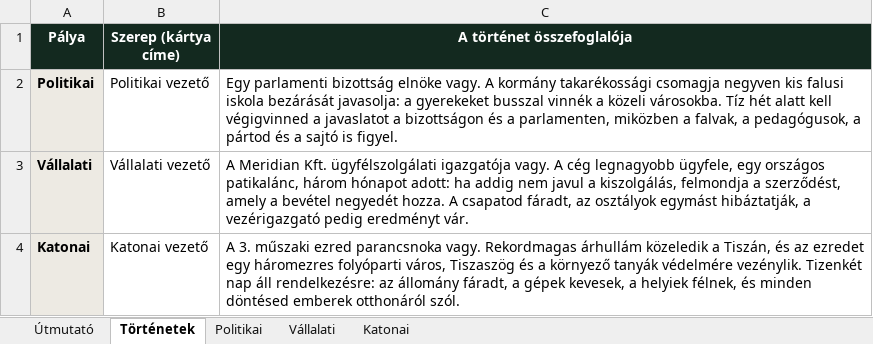
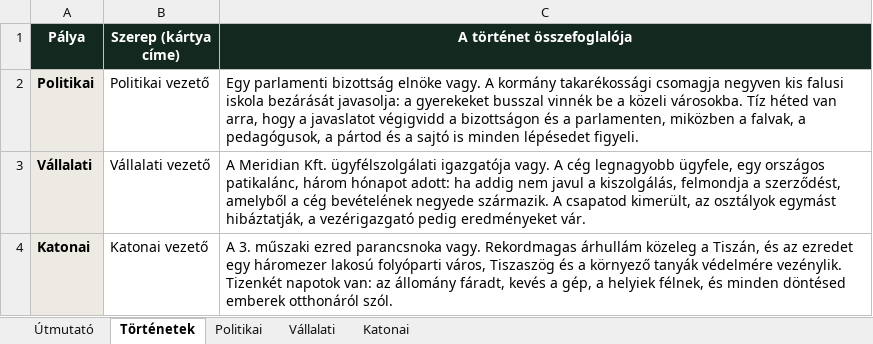
Before and after one commit to urszulypeter/dontesi-technikak-projekt, an Excel workbook: szerkesztes/kerdesek.xlsx, sheet Történetek, drawn as a sheet; values as stored, in another font and other column widths than the file's, no borders; the diff names each change by its address in the sheet, - before the commit and + after, or states it on an @@ line.

```diff
--- a/szerkesztes/kerdesek.xlsx (sheet Történetek)
+++ b/szerkesztes/kerdesek.xlsx (sheet Történetek)
-C2 (A történet összefoglalója): …busszal vinnék a közeli városokba. Tíz hét alatt kell végigvinned a javaslatot a bizottságon és a parlamenten, miközben a falvak, a pedagógusok, a pártod és a sajtó is figyel.
+C2 (A történet összefoglalója): …busszal vinnék be a közeli városokba. Tíz héted van arra, hogy a javaslatot végigvidd a bizottságon és a parlamenten, miközben a falvak, a pedagógusok, a pártod és a sajtó is minden lépésedet figyeli.
-C3 (A történet összefoglalója): …a szerződést, amely a bevétel negyedét hozza. A csapatod fáradt, az osztályok egymást hibáztatják, a vezérigazgató pedig eredményt vár.
+C3 (A történet összefoglalója): …a szerződést, amelyből a cég bevételének negyede származik. A csapatod kimerült, az osztályok egymást hibáztatják, a vezérigazgató pedig eredményeket vár.
-C4 (A történet összefoglalója): …Rekordmagas árhullám közeledik a Tiszán, és az ezredet egy háromezres folyóparti város, Tiszaszög és a környező tanyák védelmére vezénylik. Tizenkét nap áll rendelkezésre: az állomány fáradt, a gépek kevesek, a helyiek…
+C4 (A történet összefoglalója): …Rekordmagas árhullám közeleg a Tiszán, és az ezredet egy háromezer lakosú folyóparti város, Tiszaszög és a környező tanyák védelmére vezénylik. Tizenkét napotok van: az állomány fáradt, kevés a gép, a helyiek…
```
Also changed, not shown: sheet Politikai, sheet Vállalati, sheet Katonai, sheet Útmutató, 3 other files.
